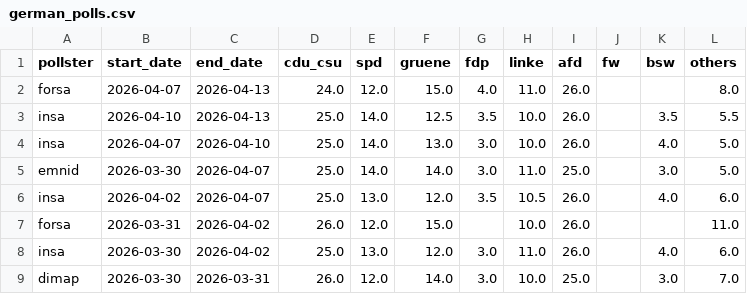
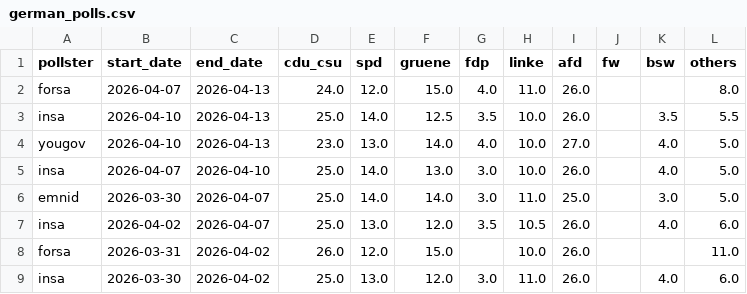
Before and after one commit to michalskop/elections-2025, a CSV file: de2025/german_polls.csv, drawn as a sheet; only a part is shown; the shorter side is filled out with more unchanged rows.

```diff
--- a/de2025/german_polls.csv
+++ b/de2025/german_polls.csv
@@ -3,2 +3,3 @@ forsa,2026-04-07,2026-04-13,24.0,12.0,15.0,4.0,11.0,26.0,,,8.0
 insa,2026-04-10,2026-04-13,25.0,14.0,12.5,3.5,10.0,26.0,,3.5,5.5
+yougov,2026-04-10,2026-04-13,23.0,13.0,14.0,4.0,10.0,27.0,,4.0,5.0
 insa,2026-04-07,2026-04-10,25.0,14.0,13.0,3.0,10.0,26.0,,4.0,5.0
```
Also changed, not shown: de2025/combined_polls.csv, de2025/german_polls_weighted.csv.
